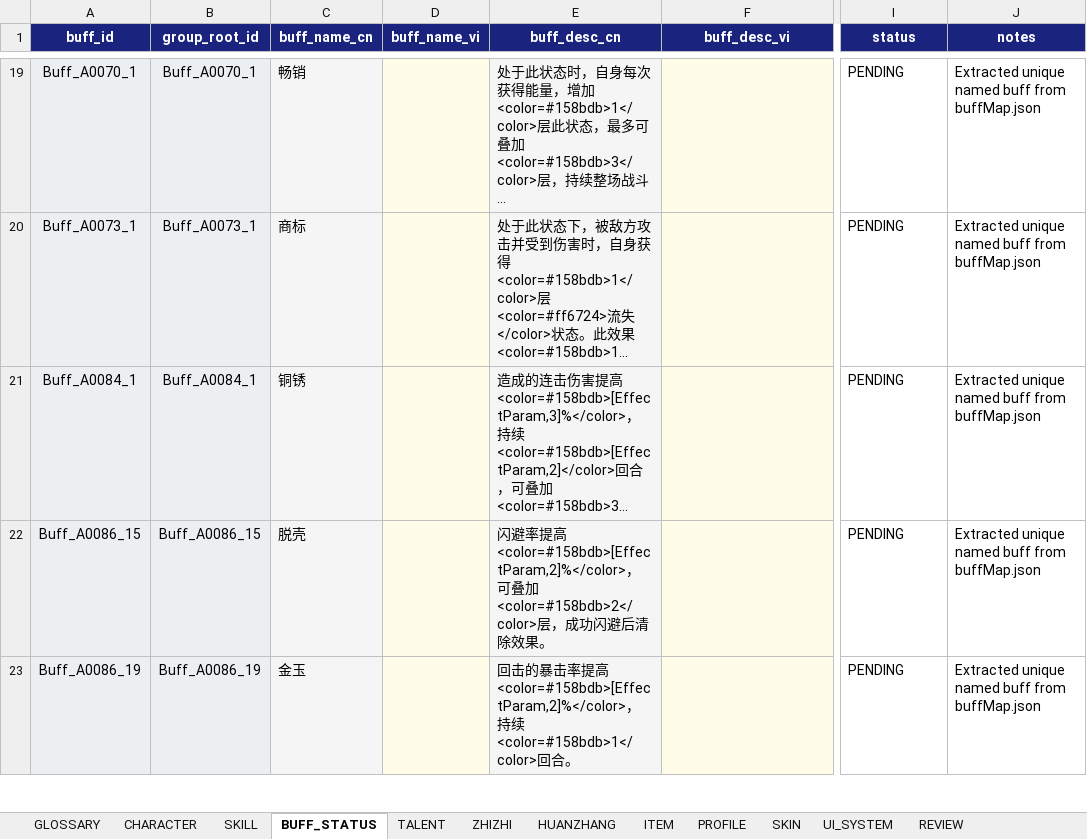
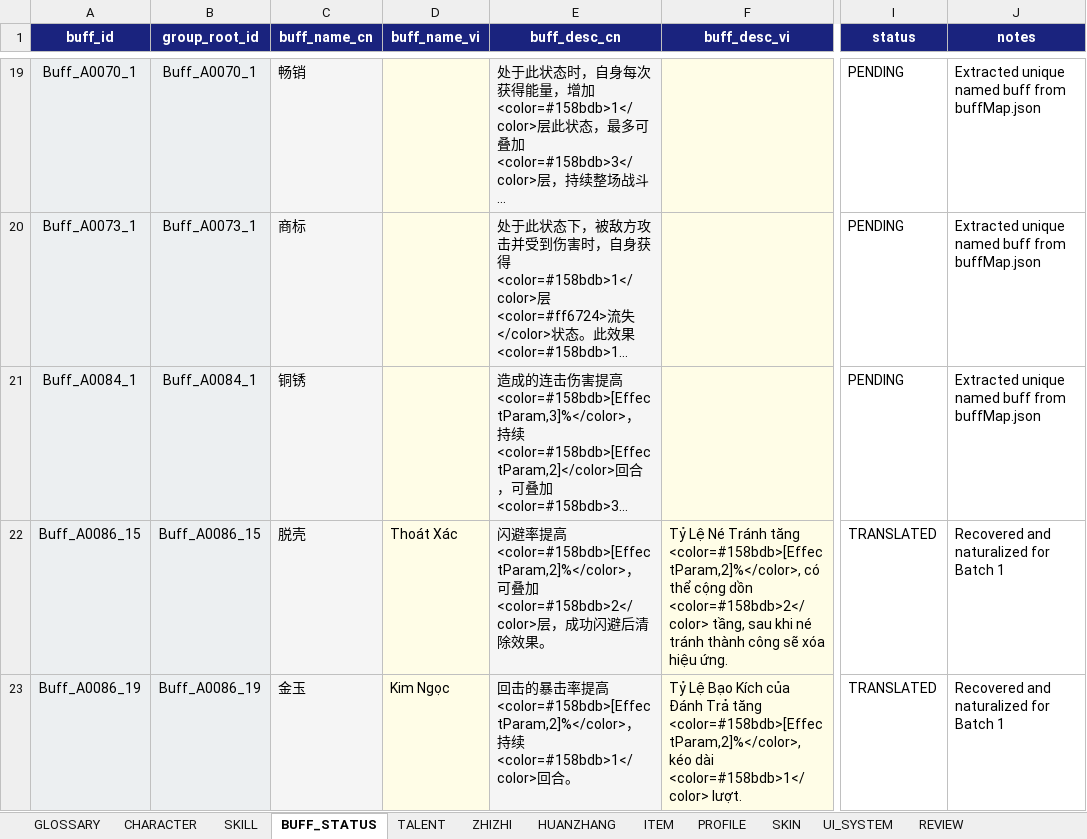
Before and after one commit to SangHuynh2508/whmxsite, an Excel workbook: localization/localization_master.xlsx, sheet BUFF_STATUS, drawn as a sheet; only a part is shown, gaps mark what is left out; long unchanged cells end in …; values as stored, in another font and other column widths than the file's, no borders; the diff covers the shown part only; the diff names each change by its address in the sheet, - before the commit and + after, or states it on an @@ line.

Commit message:
localization: complete phase 3 batch 1 gameplay

```diff
--- a/localization/localization_master.xlsx (sheet BUFF_STATUS)
+++ b/localization/localization_master.xlsx (sheet BUFF_STATUS)
-D22 (buff_name_vi): (empty)
+D22 (buff_name_vi): Thoát Xác
-F22 (buff_desc_vi): (empty)
+F22 (buff_desc_vi): Tỷ Lệ Né Tránh tăng <color=#158bdb>[EffectParam,2]%</color>, có thể cộng dồn <color=#158bdb>2</color> tầng, sau khi né tránh thành công sẽ xóa hiệu ứng.
-I22:I23 (status): PENDING
+I22:I23 (status): TRANSLATED
-J22:J23 (notes): Extracted unique named buff from buffMap.json
+J22:J23 (notes): Recovered and naturalized for Batch 1
-D23 (buff_name_vi): (empty)
+D23 (buff_name_vi): Kim Ngọc
-F23 (buff_desc_vi): (empty)
+F23 (buff_desc_vi): Tỷ Lệ Bạo Kích của Đánh Trả tăng <color=#158bdb>[EffectParam,2]%</color>, kéo dài <color=#158bdb>1</color> lượt.
```
Also changed, not shown: 91 edited cells elsewhere in this sheet, sheet SKILL, sheet ZHIZHI, sheet HUANZHANG, 8 other files.
